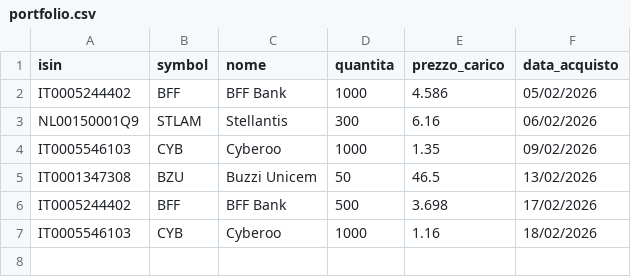
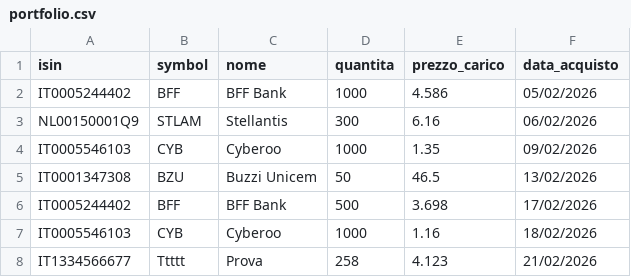
Before and after one commit to emiliomaj60-lang/portfolio_alerts, a CSV file: data/portfolio.csv, drawn as a sheet.

Commit message:
Aggiunto nuovo titolo

```diff
--- a/data/portfolio.csv
+++ b/data/portfolio.csv
@@ -7 +7,2 @@ IT0005244402,BFF,BFF Bank,500,3.698,17/02/2026
 IT0005546103,CYB,Cyberoo,1000,1.16,18/02/2026
+IT1334566677,Ttttt,Prova ,258,4.123,21/02/2026
```
